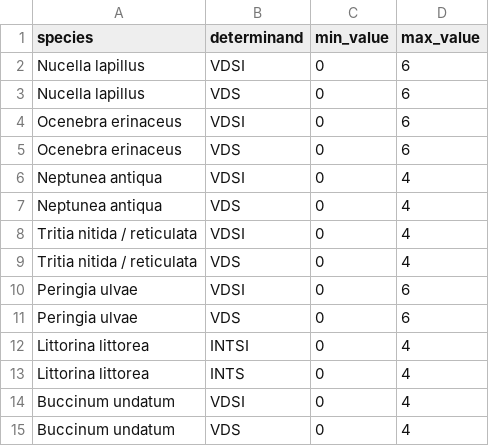
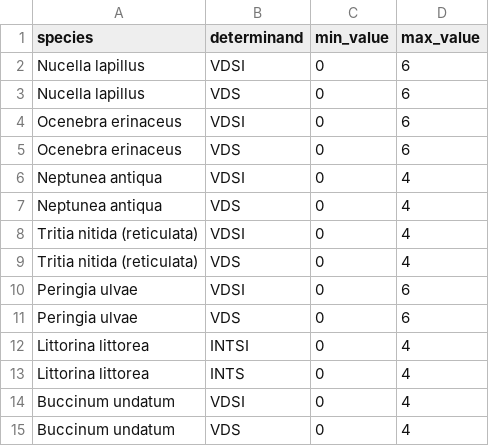
Before and after one commit to osparcomm/HARSAT, a CSV file: information/imposex.csv, drawn as a sheet.

```diff
--- a/information/imposex.csv
+++ b/information/imposex.csv
@@ -7,4 +7,4 @@ Neptunea antiqua,VDSI,0,4
 Neptunea antiqua,VDS,0,4
-Tritia nitida / reticulata,VDSI,0,4
-Tritia nitida / reticulata,VDS,0,4
+Tritia nitida (reticulata),VDSI,0,4
+Tritia nitida (reticulata),VDS,0,4
 Peringia ulvae,VDSI,0,6
```
Also changed, not shown: information/species_2020.csv, 6 other files.
